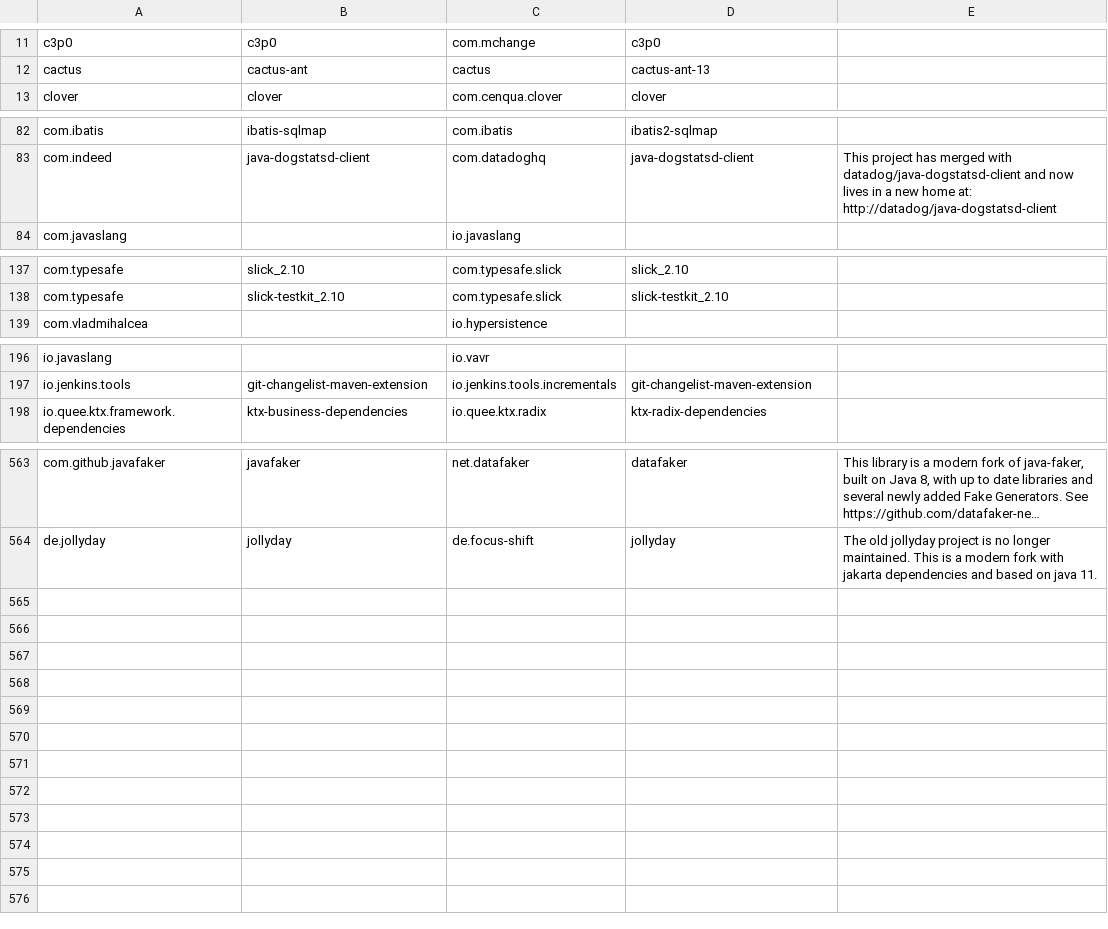
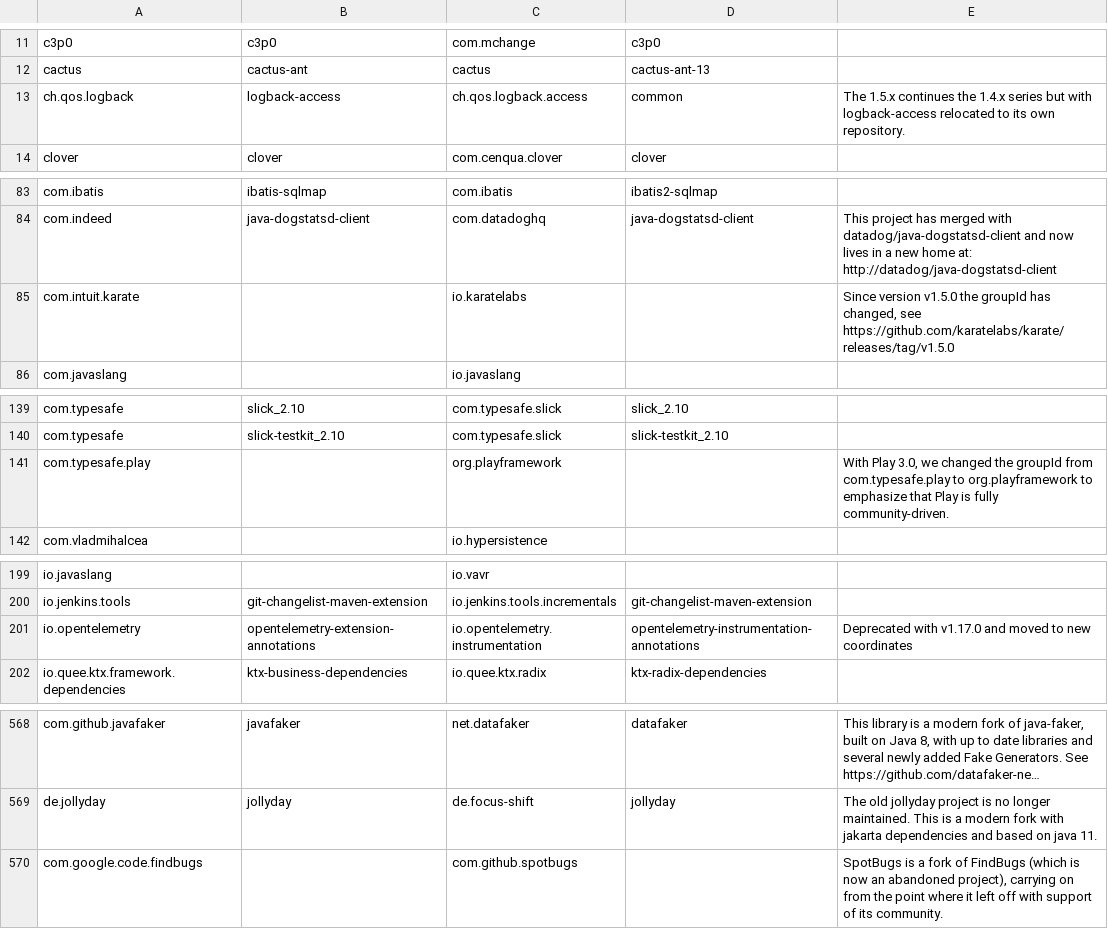
Before and after one commit to openrewrite/rewrite-java-dependencies, a CSV file: src/main/resources/migrations.csv, drawn as a sheet; only a part is shown, gaps mark what is left out; long unchanged cells end in …; the diff covers the shown part only; the diff names each change by its address in the sheet, - before the commit and + after, or states it on an @@ line.

```diff
--- a/src/main/resources/migrations.csv
+++ b/src/main/resources/migrations.csv
+row 13: ch.qos.logback | logback-access | ch.qos.logback.access | common | The 1.5.x continues the 1.4.x series but with logback-access relocated to its own repository.
+row 85: com.intuit.karate |  | io.karatelabs |  | Since version v1.5.0 the groupId has changed, see https://github.com/karatelabs/karate/releases/tag/v1.5.0
+row 141: com.typesafe.play |  | org.playframework |  | With Play 3.0, we changed the groupId from com.typesafe.play to org.playframework to emphasize that Play is fully community-driven.
+row 201: io.opentelemetry | opentelemetry-extension-annotations | io.opentelemetry.instrumentation | opentelemetry-instrumentation-annotations | Deprecated with v1.17.0 and moved to new coordinates
+row 570: com.google.code.findbugs |  | com.github.spotbugs |  | SpotBugs is a fork of FindBugs (which is now an abandoned project), carrying on from the point where it left off with support of its community.
```
Also changed, not shown: 1 added row elsewhere in this file.
